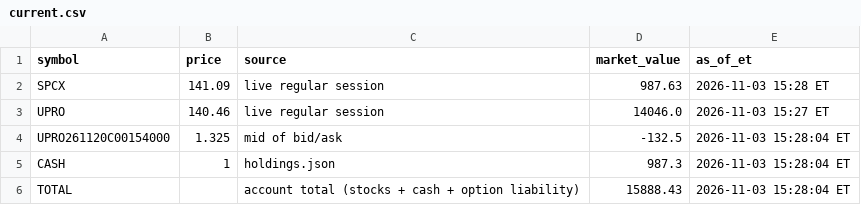
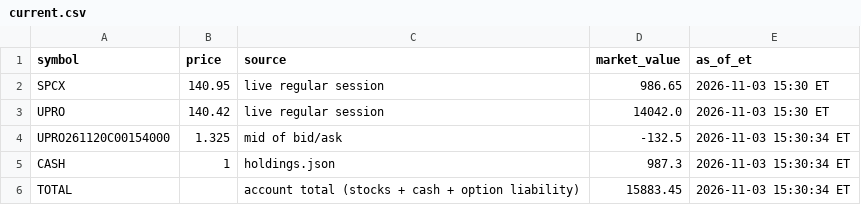
Before and after one commit to AT4Engineer/pq-22e56fd9, a CSV file: data/current.csv, drawn as a sheet.

```diff
--- a/data/current.csv
+++ b/data/current.csv
@@ -1,6 +1,6 @@
 symbol,price,source,market_value,as_of_et
-SPCX,141.09,live regular session,987.63,2026-11-03 15:28 ET
-UPRO,140.46,live regular session,14046.0,2026-11-03 15:27 ET
-UPRO261120C00154000,1.325,mid of bid/ask,-132.5,2026-11-03 15:28:04 ET
-CASH,1,holdings.json,987.3,2026-11-03 15:28:04 ET
-TOTAL,,account total (stocks + cash + option liability),15888.43,2026-11-03 15:28:04 ET
+SPCX,140.95,live regular session,986.65,2026-11-03 15:30 ET
+UPRO,140.42,live regular session,14042.0,2026-11-03 15:30 ET
+UPRO261120C00154000,1.325,mid of bid/ask,-132.5,2026-11-03 15:30:34 ET
+CASH,1,holdings.json,987.3,2026-11-03 15:30:34 ET
+TOTAL,,account total (stocks + cash + option liability),15883.45,2026-11-03 15:30:34 ET
```
Also changed, not shown: data/history.csv, data/intraday.csv, 16 other files.
